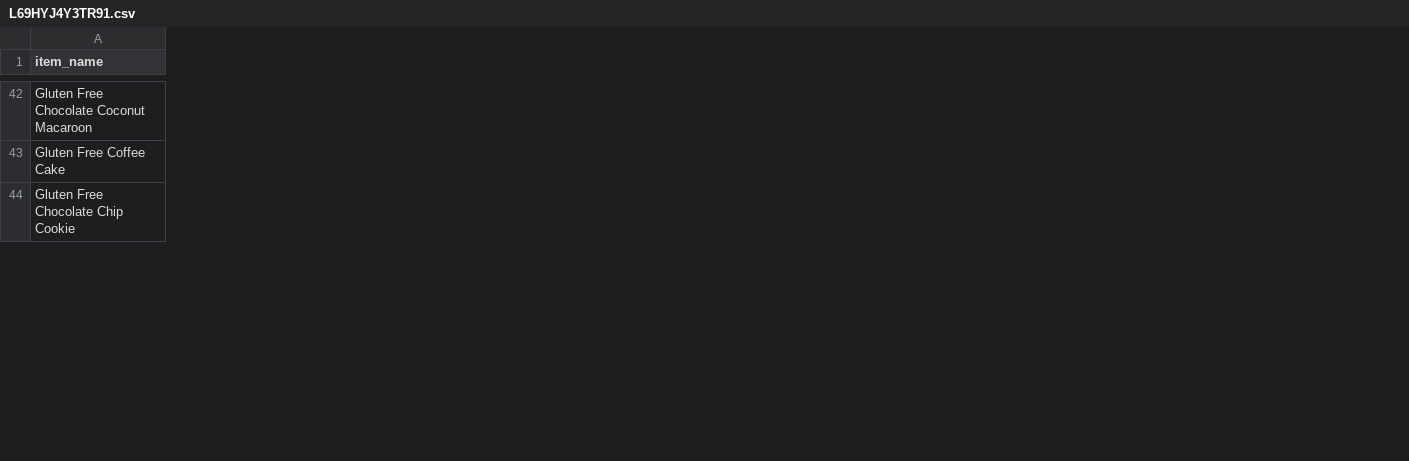
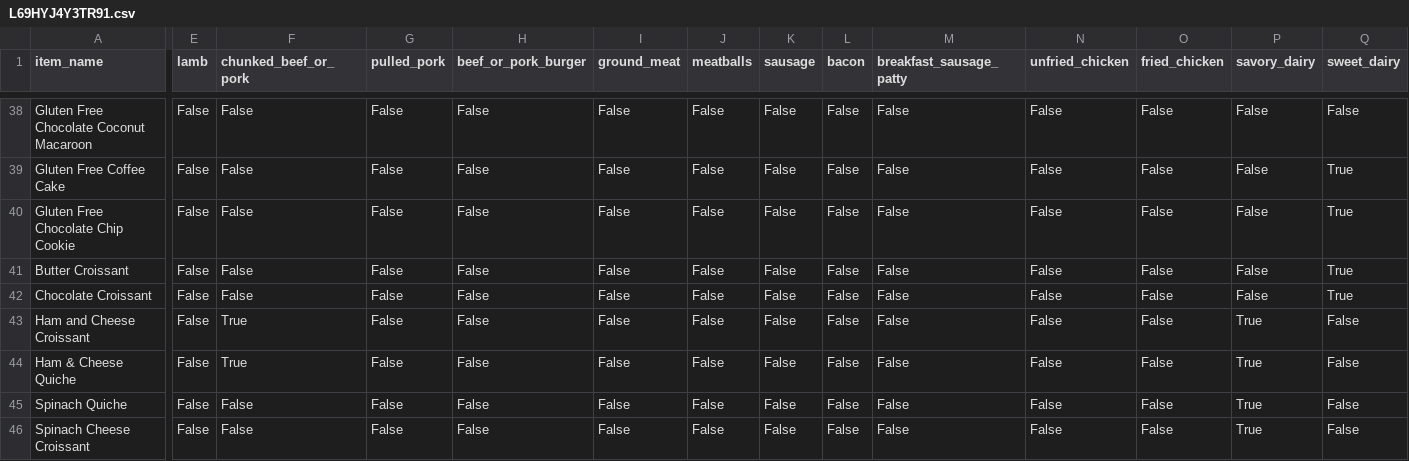
Before and after one commit to hsflabstanford/restaurant-sales, a CSV file: scripts/labeling/dish_labels/L69HYJ4Y3TR91.csv, drawn as a sheet; only a part is shown, gaps mark what is left out; rows hold the shown columns only; the diff covers the shown part only; the diff names each change by its address in the sheet, - before the commit and + after, or states it on an @@ line.

```diff
--- a/scripts/labeling/dish_labels/L69HYJ4Y3TR91.csv
+++ b/scripts/labeling/dish_labels/L69HYJ4Y3TR91.csv
+column E (lamb), rows 38-40: all False
+column F (chunked_beef_or_pork), rows 38-40: all False
+column G (pulled_pork), rows 38-40: all False
+column H (beef_or_pork_burger), rows 38-40: all False
+column I (ground_meat), rows 38-40: all False
+column J (meatballs), rows 38-40: all False
+column K (sausage), rows 38-40: all False
+column L (bacon), rows 38-40: all False
+column M (breakfast_sausage_patty), rows 38-40: all False
+column N (unfried_chicken), rows 38-40: all False
+column O (fried_chicken), rows 38-40: all False
+column P (savory_dairy), rows 38-40: all False
+column Q (sweet_dairy), rows 38-40: False | True | True
@@ row 21 moved to row 41: Butter Croissant @@
@@ row 19 moved to row 42: Chocolate Croissant @@
@@ row 20 moved to row 43: Ham and Cheese Croissant @@
@@ row 24 moved to row 44: Ham & Cheese Quiche @@
@@ row 23 moved to row 45: Spinach Quiche @@
+row 46: Spinach Cheese Croissant | False | False | False | False | False | False | False | False | False | False | False | True | False
```
Also changed, not shown: 2 added rows, 4 removed rows, 1 moved row, 1 added column and 11 edited cells elsewhere in this file, scripts/labeling/dish_labels/W8T41JZK0ZMEP.csv, 25 other files.
